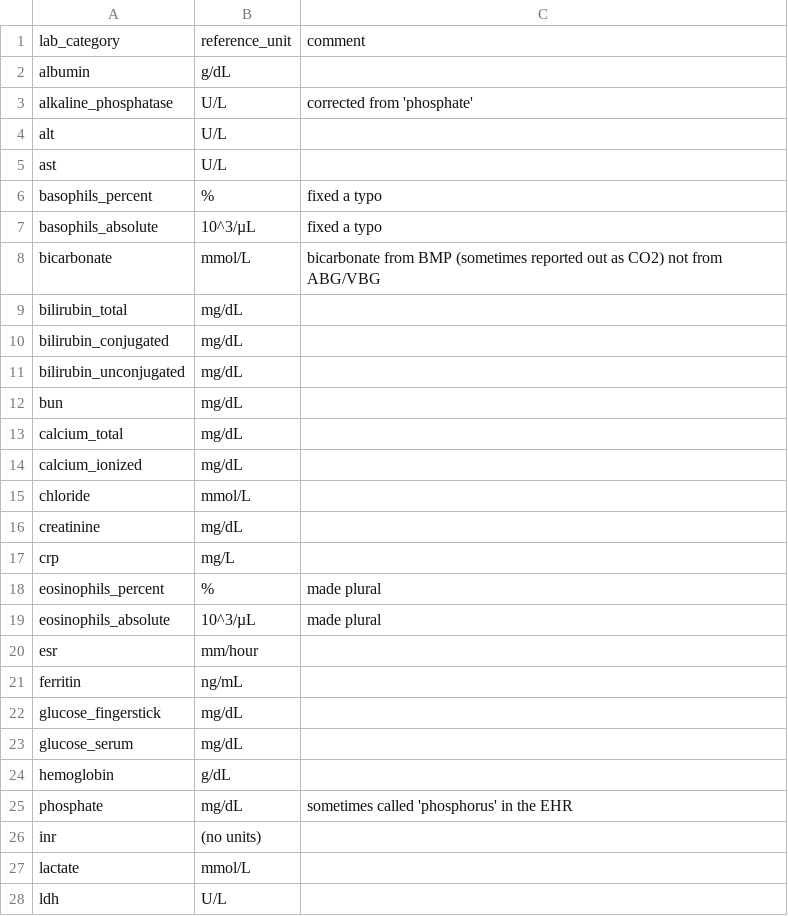
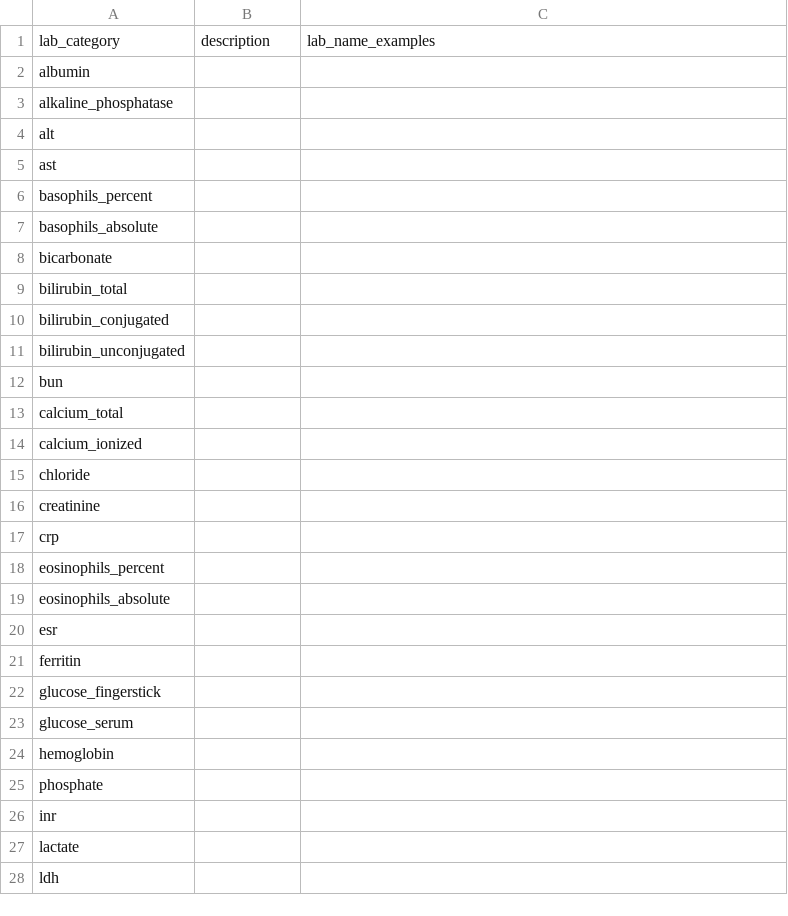
Before and after one commit to Common-Longitudinal-ICU-data-Format/CLIF, a CSV file: mCIDE/labs/clif_lab_categories.csv, drawn as a sheet; only a part is shown; the diff covers the shown part only.

```diff
--- a/mCIDE/labs/clif_lab_categories.csv
+++ b/mCIDE/labs/clif_lab_categories.csv
@@ -1,28 +1,28 @@
-lab_category,reference_unit,comment
-albumin,g/dL,
-alkaline_phosphatase,U/L,corrected from 'phosphate'
-alt,U/L,
-ast,U/L,
-basophils_percent,%,fixed a typo
-basophils_absolute,10^3/µL,fixed a typo
-bicarbonate,mmol/L,bicarbonate from BMP (sometimes reported out as CO2) not from ABG/VBG
-bilirubin_total,mg/dL,
-bilirubin_conjugated,mg/dL,
-bilirubin_unconjugated,mg/dL,
-bun,mg/dL,
-calcium_total,mg/dL,
-calcium_ionized,mg/dL,
-chloride,mmol/L,
-creatinine,mg/dL,
-crp,mg/L,
-eosinophils_percent,%,made plural
-eosinophils_absolute,10^3/µL,made plural
-esr,mm/hour,
-ferritin,ng/mL,
-glucose_fingerstick,mg/dL,
-glucose_serum,mg/dL,
-hemoglobin,g/dL,
-phosphate,mg/dL,sometimes called 'phosphorus' in the EHR
-inr,(no units),
-lactate,mmol/L,
-ldh,U/L,
+lab_category,description,lab_name_examples
+albumin,,
+alkaline_phosphatase,,
+alt,,
+ast,,
+basophils_percent,,
+basophils_absolute,,
+bicarbonate,,
+bilirubin_total,,
+bilirubin_conjugated,,
+bilirubin_unconjugated,,
+bun,,
+calcium_total,,
+calcium_ionized,,
+chloride,,
+creatinine,,
+crp,,
+eosinophils_percent,,
+eosinophils_absolute,,
+esr,,
+ferritin,,
+glucose_fingerstick,,
+glucose_serum,,
+hemoglobin,,
+phosphate,,
+inr,,
+lactate,,
+ldh,,
```
Also changed, not shown: 25 edited cells elsewhere in this file, mCIDE/labs/clif_labs_order_categories.csv, mCIDE/medication_admin_intermittent/clif_medication_admin_intermittent_med_categories.csv, 24 other files.
